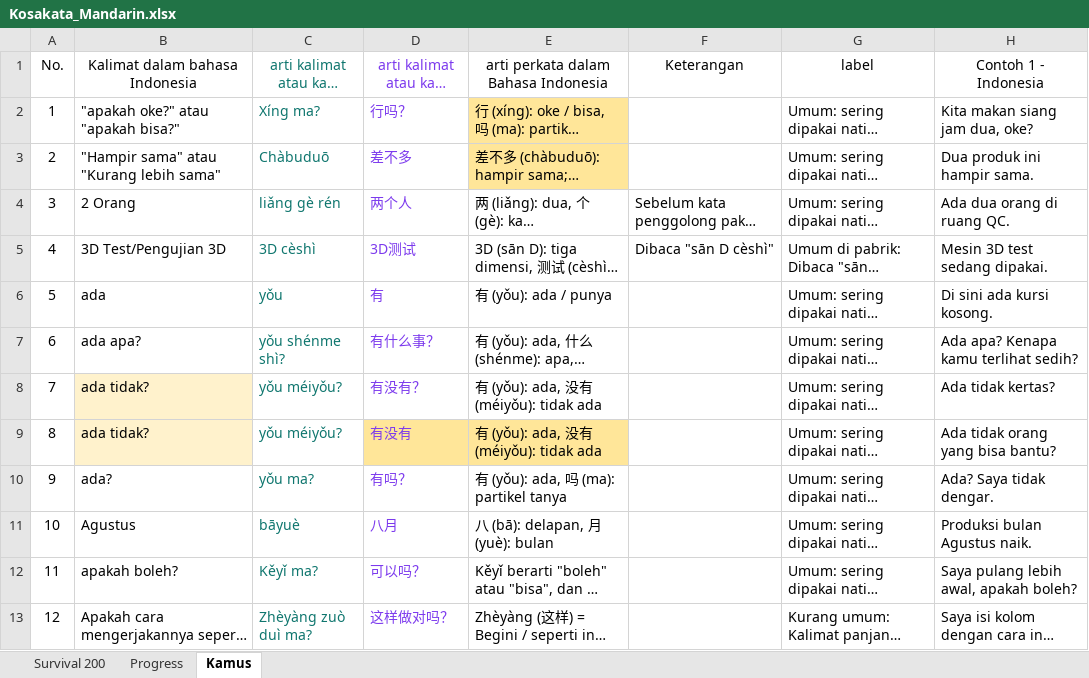
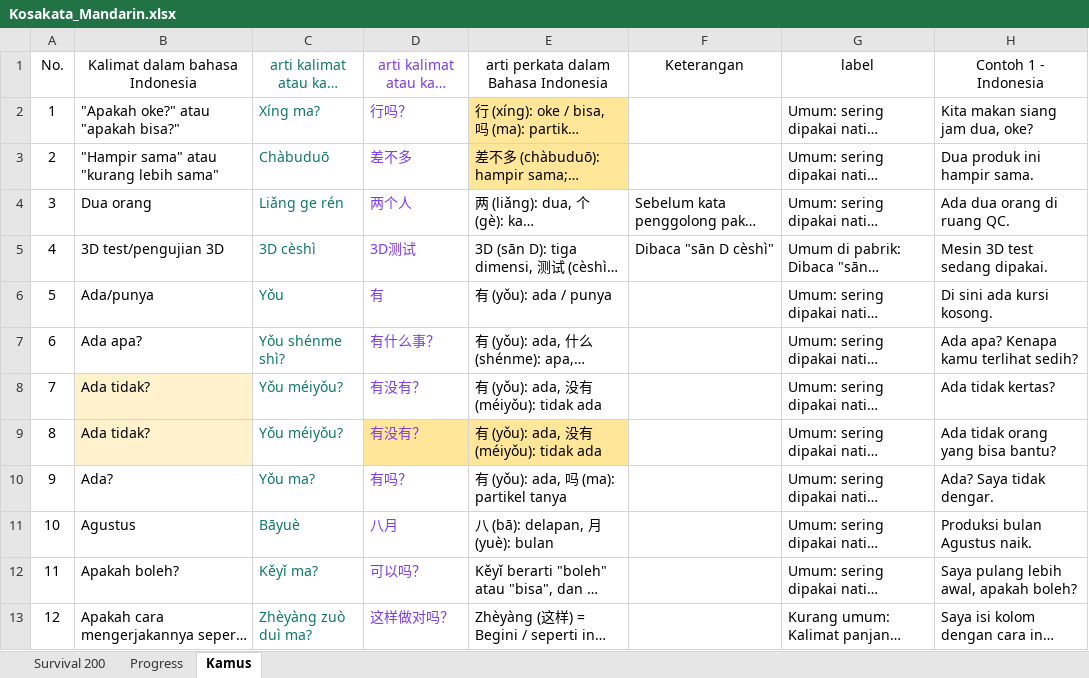
Before and after one commit to bagusbernadi/Mandarin-Word-List, an Excel workbook: Mandarin word list/Kosakata_Mandarin.xlsx, sheet Kamus, drawn as a sheet; only a part is shown; long unchanged cells end in …; values as stored, in another font and other column widths than the file's, no borders; the diff covers the shown part only; the diff names each change by its address in the sheet, - before the commit and + after, or states it on an @@ line.

```diff
--- a/Mandarin word list/Kosakata_Mandarin.xlsx (sheet Kamus)
+++ b/Mandarin word list/Kosakata_Mandarin.xlsx (sheet Kamus)
-B2 (Kalimat dalam bahasa Indonesia): "apakah oke?" atau "apakah bisa?"
+B2 (Kalimat dalam bahasa Indonesia): "Apakah oke?" atau "apakah bisa?"
-B3 (Kalimat dalam bahasa Indonesia): "Hampir sama" atau "Kurang lebih sama"
+B3 (Kalimat dalam bahasa Indonesia): "Hampir sama" atau "kurang lebih sama"
-B4 (Kalimat dalam bahasa Indonesia): 2 Orang
+B4 (Kalimat dalam bahasa Indonesia): Dua orang
-C4: liǎng gè rén
+C4: Liǎng ge rén
-B5 (Kalimat dalam bahasa Indonesia): 3D Test/Pengujian 3D
+B5 (Kalimat dalam bahasa Indonesia): 3D test/pengujian 3D
-B6 (Kalimat dalam bahasa Indonesia): ada
+B6 (Kalimat dalam bahasa Indonesia): Ada/punya
-C6: yǒu
+C6: Yǒu
-B7 (Kalimat dalam bahasa Indonesia): ada apa?
+B7 (Kalimat dalam bahasa Indonesia): Ada apa?
-C7: yǒu shénme shì?
+C7: Yǒu shénme shì?
-B8:B9 (Kalimat dalam bahasa Indonesia): ada tidak?
+B8:B9 (Kalimat dalam bahasa Indonesia): Ada tidak?
-C8:C9: yǒu méiyǒu?
+C8:C9: Yǒu méiyǒu?
-D9: 有没有
+D9: 有没有？
-B10 (Kalimat dalam bahasa Indonesia): ada?
+B10 (Kalimat dalam bahasa Indonesia): Ada?
-C10: yǒu ma?
+C10: Yǒu ma?
-C11: bāyuè
+C11: Bāyuè
-B12 (Kalimat dalam bahasa Indonesia): apakah boleh?
+B12 (Kalimat dalam bahasa Indonesia): Apakah boleh?
```
Also changed, not shown: 402 edited cells elsewhere in this sheet, sheet Survival 200, 5 other files.
